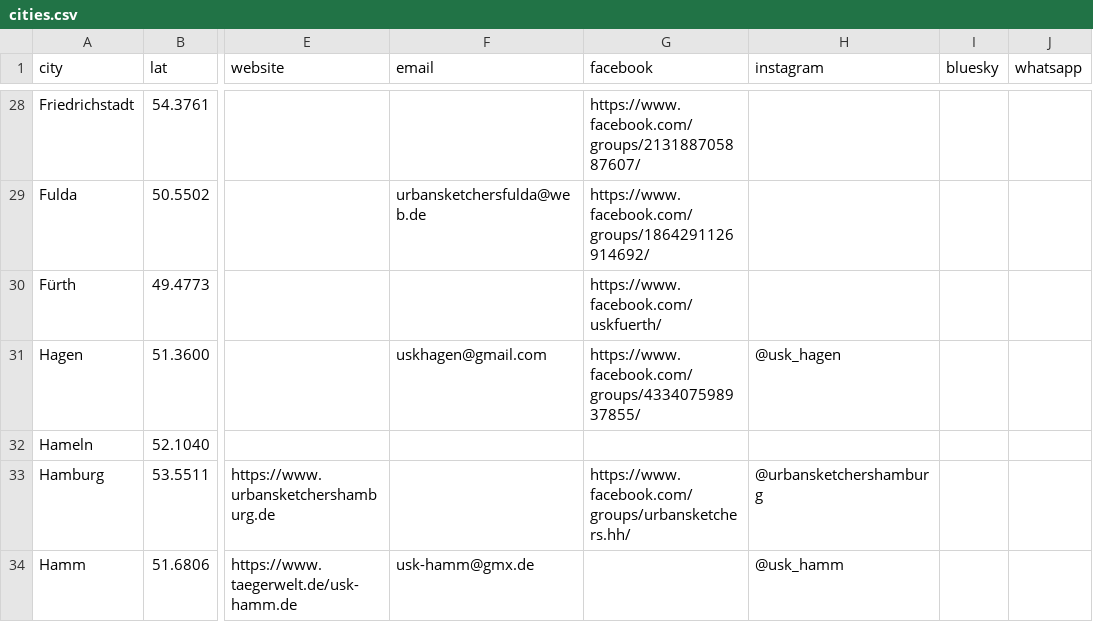
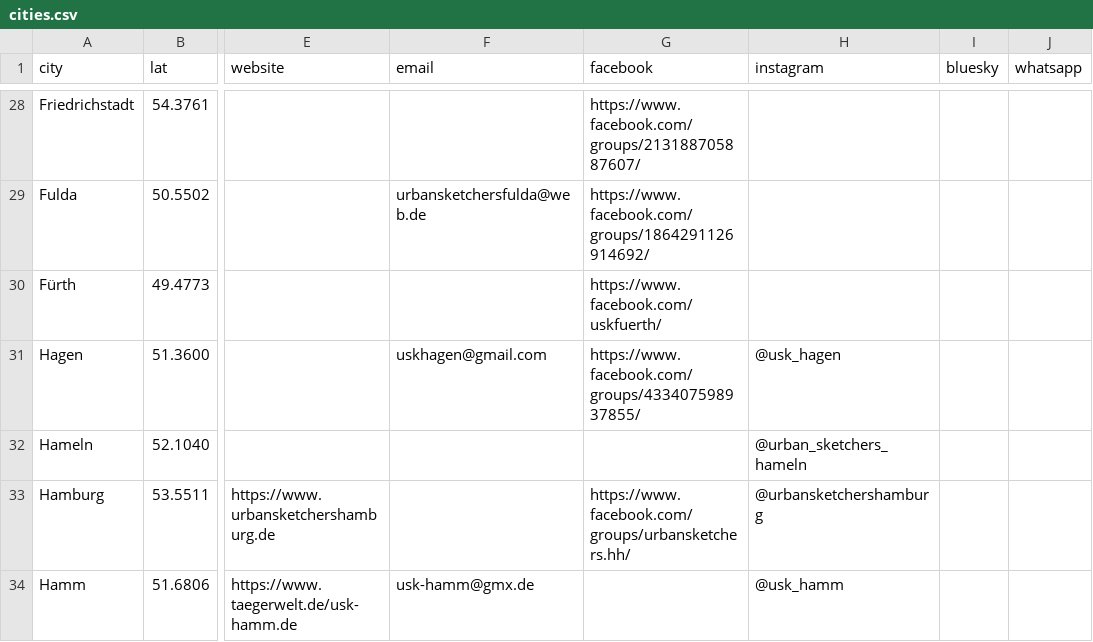
Before and after one commit to UrbanSketchers-de/urbansketchers.de, a CSV file: data/cities.csv, drawn as a sheet; only a part is shown, gaps mark what is left out; the diff names each change by its address in the sheet, - before the commit and + after, or states it on an @@ line.

```diff
--- a/data/cities.csv
+++ b/data/cities.csv
-H32 (instagram): (empty)
+H32 (instagram): @urban_sketchers_hameln
```
